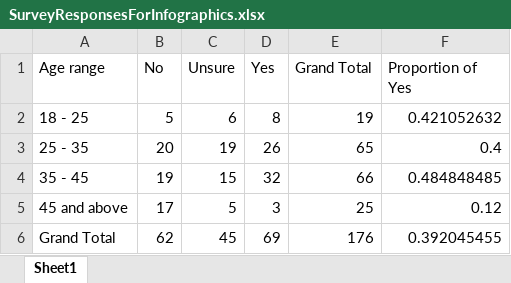
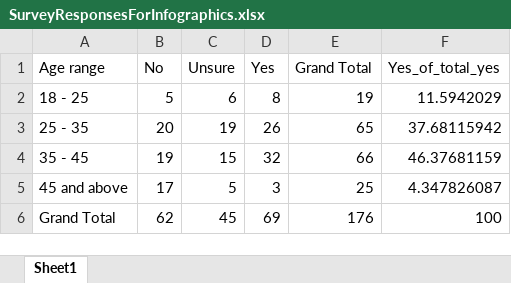
Before and after one commit to ace-racer/TacklingSingaporeEmigration, an Excel workbook: tableau/infographics_data/SurveyResponsesForInfographics.xlsx, sheet Sheet1, drawn as a sheet; values as stored, in another font and other column widths than the file's, no borders; the diff names each change by its address in the sheet, - before the commit and + after, or states it on an @@ line.

Commit message:
Update table data

```diff
--- a/tableau/infographics_data/SurveyResponsesForInfographics.xlsx (sheet Sheet1)
+++ b/tableau/infographics_data/SurveyResponsesForInfographics.xlsx (sheet Sheet1)
-F1: Proportion of Yes
+F1: Yes_of_total_yes
-F2 (Yes_of_total_yes): 0.421052632
+F2 (Yes_of_total_yes): 11.5942029
-F3 (Yes_of_total_yes): 0.4
+F3 (Yes_of_total_yes): 37.68115942
-F4 (Yes_of_total_yes): 0.484848485
+F4 (Yes_of_total_yes): 46.37681159
-F5 (Yes_of_total_yes): 0.12
+F5 (Yes_of_total_yes): 4.347826087
-F6 (Yes_of_total_yes): 0.392045455
+F6 (Yes_of_total_yes): 100
```
